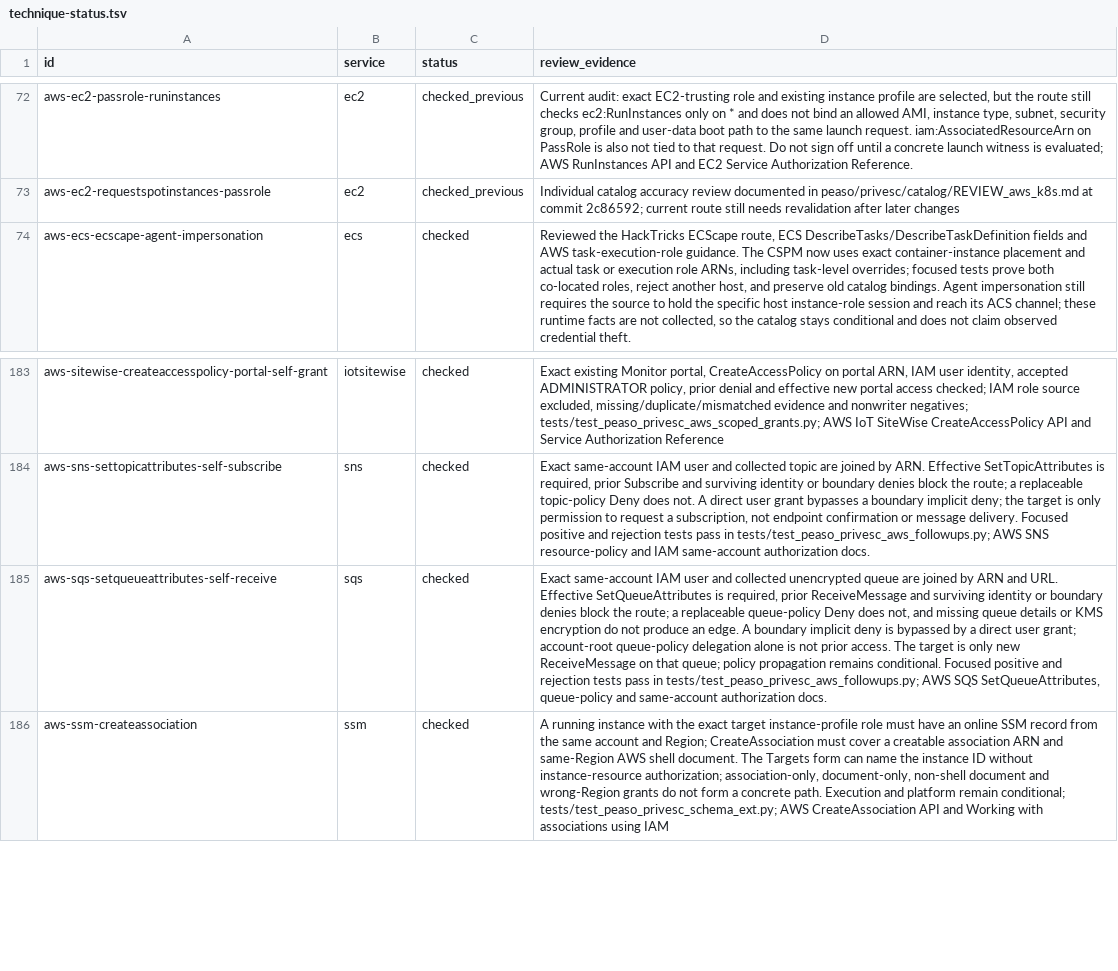
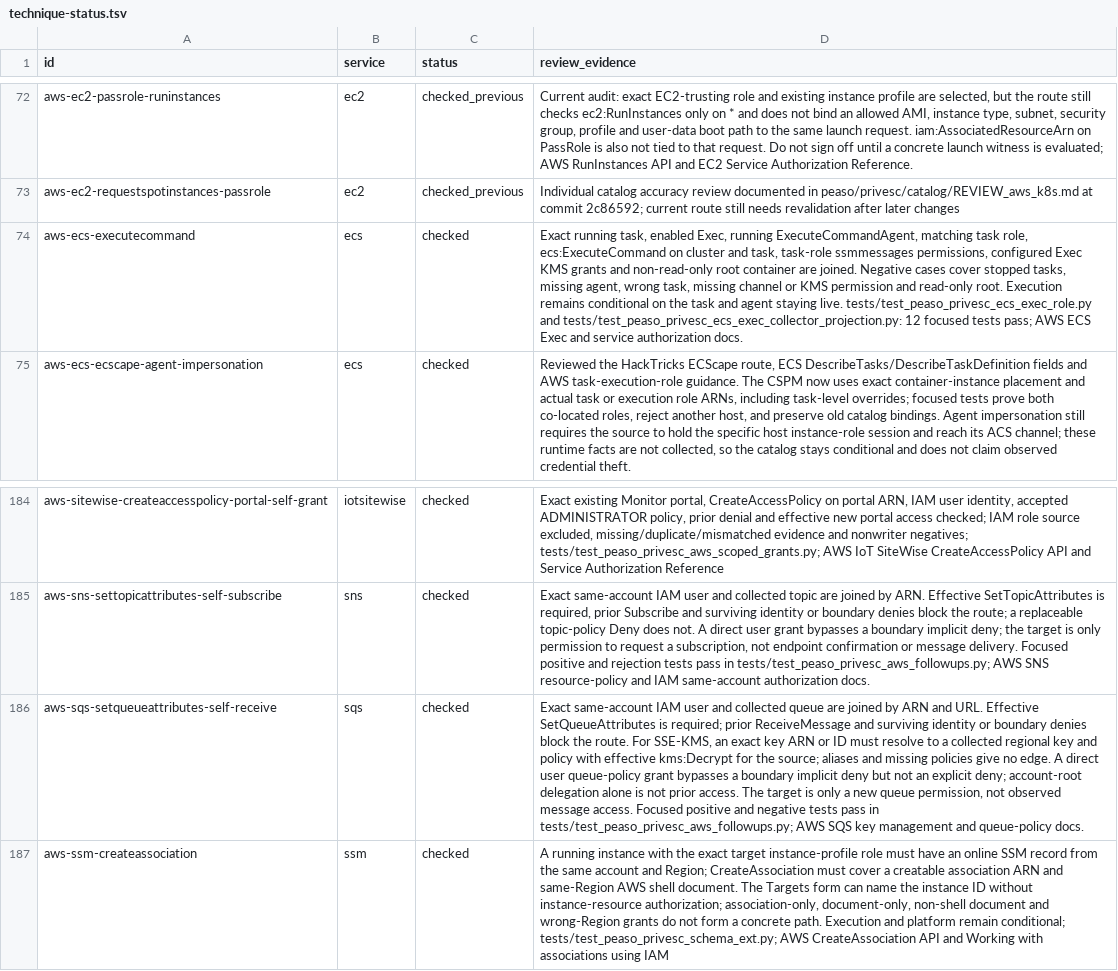
Before and after one commit to peass-ng/Blue-CloudPEASS, a TSV file: work_aws_privesc_review/technique-status.tsv, drawn as a sheet; only a part is shown, gaps mark what is left out; addresses are those after the commit; the diff names each change by its address in the sheet, - before the commit and + after, or states it on an @@ line.

Commit message:
Track active ECS Exec route and refreshed SQS review

```diff
--- a/work_aws_privesc_review/technique-status.tsv
+++ b/work_aws_privesc_review/technique-status.tsv
+row 74: aws-ecs-executecommand | ecs | checked | Exact running task, enabled Exec, running ExecuteCommandAgent, matching task role, ecs:ExecuteCommand on cluster and task, task-role ssmmessages permissions, configured Exec KMS grants and non-read-only root container are joined. Negative cases cover stopped tasks, missing agent, wrong task, missing channel or KMS permission and read-only root. Execution remains conditional on the task and agent staying live. tests/test_peaso_privesc_ecs_exec_role.py and tests/test_peaso_privesc_ecs_exec_collector_projection.py: 12 focused tests pass; AWS ECS Exec and service authorization docs.
-D186 (review_evidence): …and collected unencrypted queue are joined by ARN and URL. Effective SetQueueAttributes is required, prior ReceiveMessage and surviving identity or boundary denies block the route; a replaceable queue-policy Deny does not, and missing queue details or KMS encryption do not produce an edge. A boundary implicit deny is bypassed by a direct user grant; account-root queue-policy delegation alone is not prior access. The target is only new ReceiveMessage on that queue; policy propagation remains conditional. Focused positive and rejection tests pass in tests/test_peaso_privesc_aws_followups.py; AWS SQS SetQueueAttributes, queue-policy and same-account authorization docs.
+D186 (review_evidence): …and collected queue are joined by ARN and URL. Effective SetQueueAttributes is required; prior ReceiveMessage and surviving identity or boundary denies block the route. For SSE-KMS, an exact key ARN or ID must resolve to a collected regional key and policy with effective kms:Decrypt for the source; aliases and missing policies give no edge. A direct user queue-policy grant bypasses a boundary implicit deny but not an explicit deny; account-root delegation alone is not prior access. The target is only a new queue permission, not observed message access. Focused positive and negative tests pass in tests/test_peaso_privesc_aws_followups.py; AWS SQS key management and queue-policy docs.
```
